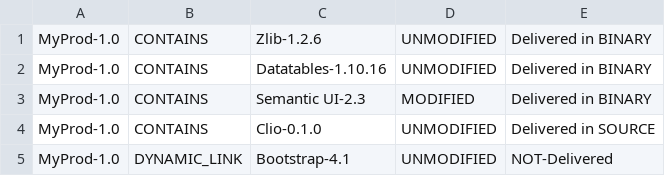
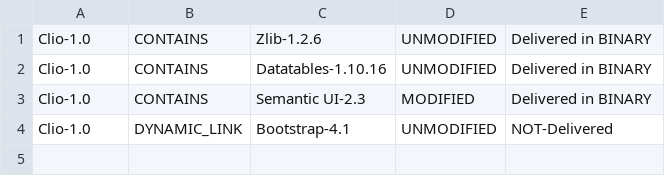
Before and after one commit to eellak/clio, a CSV file: src/dataset/product-component-relationship.csv, drawn as a sheet.

Commit message:
update product example to clio

```diff
--- a/src/dataset/product-component-relationship.csv
+++ b/src/dataset/product-component-relationship.csv
@@ -1,5 +1,4 @@
-MyProd-1.0,CONTAINS,Zlib-1.2.6,UNMODIFIED,Delivered in BINARY
-MyProd-1.0,CONTAINS,Datatables-1.10.16,UNMODIFIED,Delivered in BINARY
-MyProd-1.0,CONTAINS,Semantic UI-2.3,MODIFIED,Delivered in BINARY
-MyProd-1.0,CONTAINS,Clio-0.1.0,UNMODIFIED,Delivered in SOURCE
-MyProd-1.0,DYNAMIC_LINK,Bootstrap-4.1,UNMODIFIED,NOT-Delivered
+Clio-1.0,CONTAINS,Zlib-1.2.6,UNMODIFIED,Delivered in BINARY
+Clio-1.0,CONTAINS,Datatables-1.10.16,UNMODIFIED,Delivered in BINARY
+Clio-1.0,CONTAINS,Semantic UI-2.3,MODIFIED,Delivered in BINARY
+Clio-1.0,DYNAMIC_LINK,Bootstrap-4.1,UNMODIFIED,NOT-Delivered
```
Also changed, not shown: src/dataset/component-info.csv, 2 other files.
